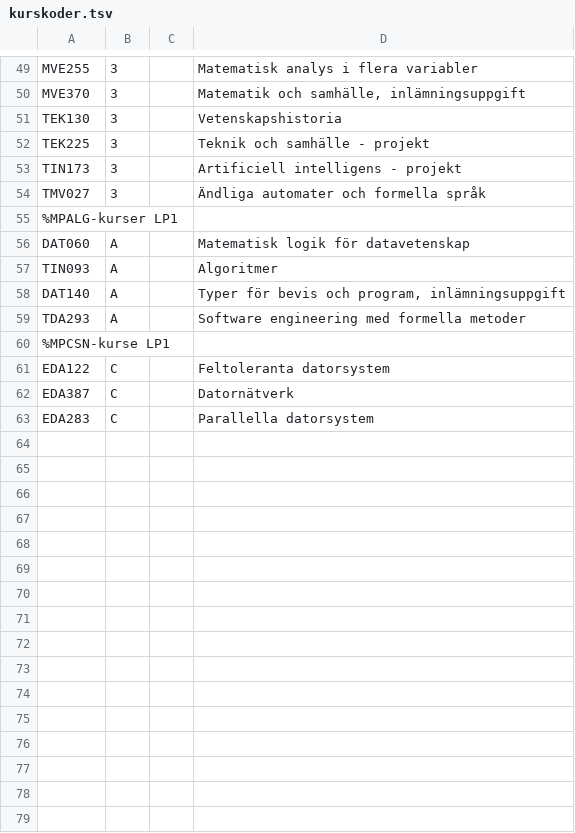
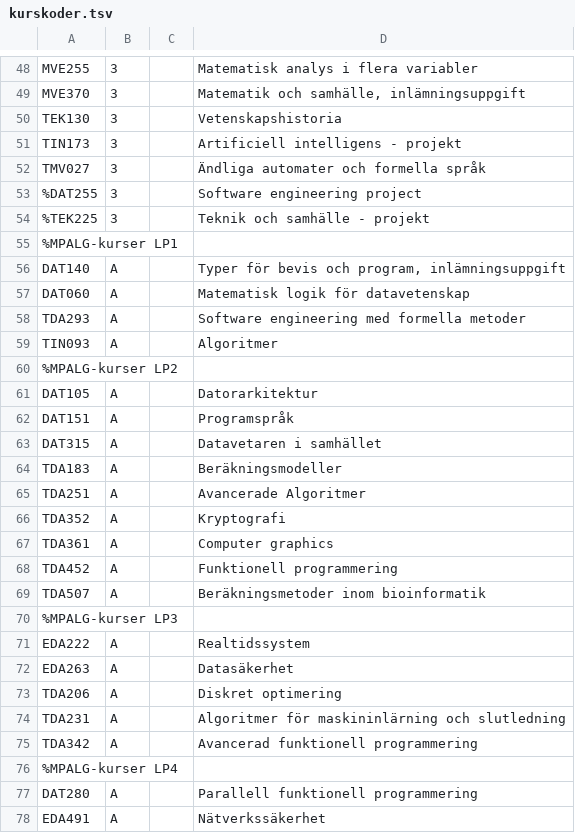
Before and after one commit to dtekcth/snd-tentastat, a TSV file: kurskoder.tsv, drawn as a sheet; only a part is shown, gaps mark what is left out; the shorter side is filled out with more unchanged rows; the diff covers the shown part only.

Commit message:
Resultat för 2015-16 LP1 och LP2, bytt logga samt lagt till fler kurskoder för MPCSN och MPALG.

```diff
--- a/kurskoder.tsv
+++ b/kurskoder.tsv
@@ -51,10 +50,29 @@ MVE370	3		Matematik och samhälle, inlämningsuppgift
 TEK130	3		Vetenskapshistoria
-TEK225	3		Teknik och samhälle - projekt
 TIN173	3		Artificiell intelligens - projekt
 TMV027	3	 	Ändliga automater och formella språk
+%DAT255	3		Software engineering project
+%TEK225	3		Teknik och samhälle - projekt
 %MPALG-kurser LP1
+DAT140	A		Typer för bevis och program, inlämningsuppgift
 DAT060	A		Matematisk logik för datavetenskap
+TDA293	A		Software engineering med formella metoder
 TIN093	A		Algoritmer
-DAT140	A		Typer för bevis och program, inlämningsuppgift
-TDA293	A		Software engineering med formella metoder
-%MPCSN-kurse LP1
+%MPALG-kurser LP2
+DAT105	A		Datorarkitektur
+DAT151	A		Programspråk
+DAT315	A		Datavetaren i samhället
+TDA183	A		Beräkningsmodeller
+TDA251	A		Avancerade Algoritmer
+TDA352	A		Kryptografi
+TDA361	A		Computer graphics
+TDA452	A		Funktionell programmering
+TDA507	A		Beräkningsmetoder inom bioinformatik
+%MPALG-kurser LP3
+EDA222	A		Realtidssystem
+EDA263	A		Datasäkerhet
+TDA206	A		Diskret optimering
+TDA231	A		Algoritmer för maskininlärning och slutledning
+TDA342	A		Avancerad funktionell programmering
+%MPALG-kurser LP4
+DAT280	A		Parallell funktionell programmering
+EDA491	A		Nätverkssäkerhet
```
Also changed, not shown: 17 added rows and 2 removed rows elsewhere in this file, 7 other files.
